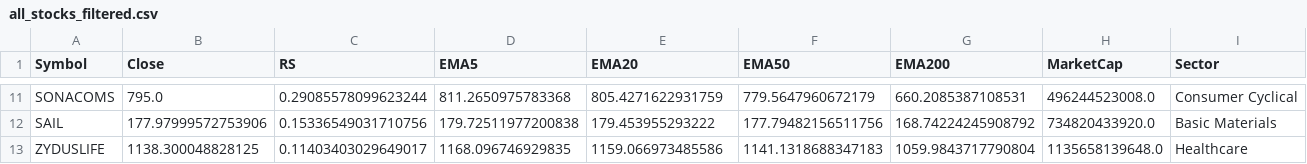
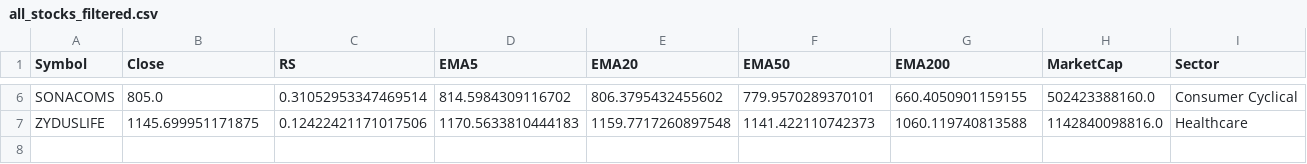
Before and after one commit to manimaran-1/Stock_Scanner, a CSV file: all_stocks_filtered.csv, drawn as a sheet; only a part is shown, gaps mark what is left out; removed rows and columns are numbered as before the commit, all else as after; the diff covers the shown part only; the diff names each change by its address in the sheet, - before the commit and + after, or states it on an @@ line.

```diff
--- a/all_stocks_filtered.csv
+++ b/all_stocks_filtered.csv
-B6 (Close): 795.0
+B6 (Close): 805.0
-C6 (RS): 0.29085578099623244
+C6 (RS): 0.31052953347469514
-D6 (EMA5): 811.2650975783368
+D6 (EMA5): 814.5984309116702
-E6 (EMA20): 805.4271622931759
+E6 (EMA20): 806.3795432455602
-F6 (EMA50): 779.5647960672179
+F6 (EMA50): 779.9570289370101
-G6 (EMA200): 660.2085387108531
+G6 (EMA200): 660.4050901159155
-H6 (MarketCap): 496244523008.0
+H6 (MarketCap): 502423388160.0
-row 12: SAIL | 177.97999572753906 | 0.15336549031710756 | 179.72511977200838 | 179.453955293222 | 177.79482156511756 | 168.74224245908792 | 734820433920.0 | Basic Materials
-B7 (Close): 1138.300048828125
+B7 (Close): 1145.699951171875
-C7 (RS): 0.11403403029649017
+C7 (RS): 0.12422421171017506
-D7 (EMA5): 1168.096746929835
+D7 (EMA5): 1170.5633810444183
-E7 (EMA20): 1159.066973485586
+E7 (EMA20): 1159.7717260897548
-F7 (EMA50): 1141.1318688347183
+F7 (EMA50): 1141.422110742373
-G7 (EMA200): 1059.9843717790804
+G7 (EMA200): 1060.119740813588
-H7 (MarketCap): 1135658139648.0
+H7 (MarketCap): 1142840098816.0
```
Also changed, not shown: 5 removed rows and 28 edited cells elsewhere in this file, all_stocks_raw.csv.
